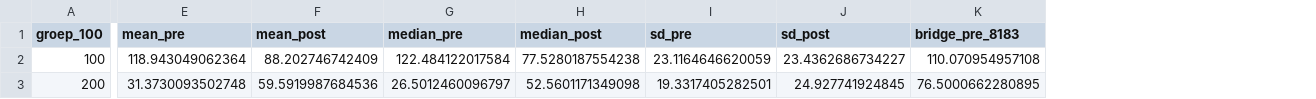
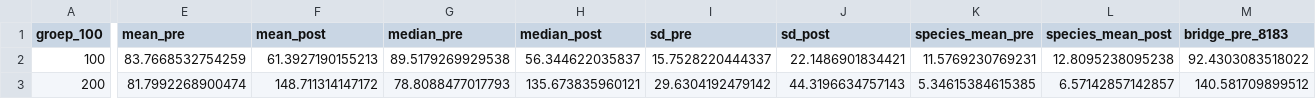
Before and after one commit to Ton2241/Meijendel, a CSV file: output_ecologische_groepen/vergelijking_periodes_1958_1983_vs_1984_2025.csv, drawn as a sheet; only a part is shown, gaps mark what is left out; addresses are those after the commit; the diff covers the shown part only; the diff names each change by its address in the sheet, - before the commit and + after, or states it on an @@ line.

```diff
--- a/output_ecologische_groepen/vergelijking_periodes_1958_1983_vs_1984_2025.csv
+++ b/output_ecologische_groepen/vergelijking_periodes_1958_1983_vs_1984_2025.csv
+column K (species_mean_pre), rows 2-3: 11.5769230769231 | 5.34615384615385
+column L (species_mean_post), rows 2-3: 12.8095238095238 | 6.57142857142857
-E2 (mean_pre): 118.943049062364
+E2 (mean_pre): 83.7668532754259
-F2 (mean_post): 88.202746742409
+F2 (mean_post): 61.3927190155213
-G2 (median_pre): 122.484122017584
+G2 (median_pre): 89.5179269929538
-H2 (median_post): 77.5280187554238
+H2 (median_post): 56.344622035837
-I2 (sd_pre): 23.1164646620059
+I2 (sd_pre): 15.7528220444337
-J2 (sd_post): 23.4362686734227
+J2 (sd_post): 22.1486901834421
-M2 (bridge_pre_8183): 110.070954957108
+M2 (bridge_pre_8183): 92.4303083518022
-E3 (mean_pre): 31.3730093502748
+E3 (mean_pre): 81.7992268900474
-F3 (mean_post): 59.5919987684536
+F3 (mean_post): 148.711314147172
-G3 (median_pre): 26.5012460096797
+G3 (median_pre): 78.8088477017793
-H3 (median_post): 52.5601171349098
+H3 (median_post): 135.673835960121
-I3 (sd_pre): 19.3317405282501
+I3 (sd_pre): 29.6304192479142
-J3 (sd_post): 24.927741924845
+J3 (sd_post): 44.3196634757143
-M3 (bridge_pre_8183): 76.5000662280895
+M3 (bridge_pre_8183): 140.581709899512
```
Also changed, not shown: 94 edited cells elsewhere in this file, output_ecologische_groepen/trendanalyse_los_per_periode.csv, output_ecologische_groepen/trendanalyse_per_groep.csv, 13 other files.
